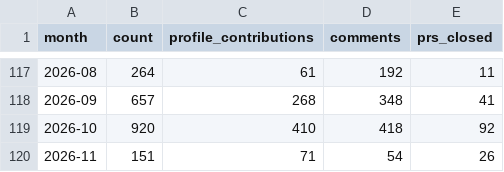
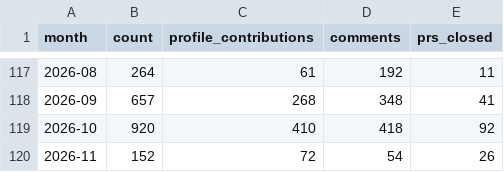
Before and after one commit to MrMarciaOng/github-contribution-chart, a CSV file: output/github-activity.csv, drawn as a sheet; only a part is shown, gaps mark what is left out.

```diff
--- a/output/github-activity.csv
+++ b/output/github-activity.csv
@@ -119,2 +119,2 @@ month,count,profile_contributions,comments,prs_closed
 2026-10,920,410,418,92
-2026-11,151,71,54,26
+2026-11,152,72,54,26
```
Also changed, not shown: output/github-commits-ytd.csv, output/github-contributions-ytd.csv, 16 other files.
